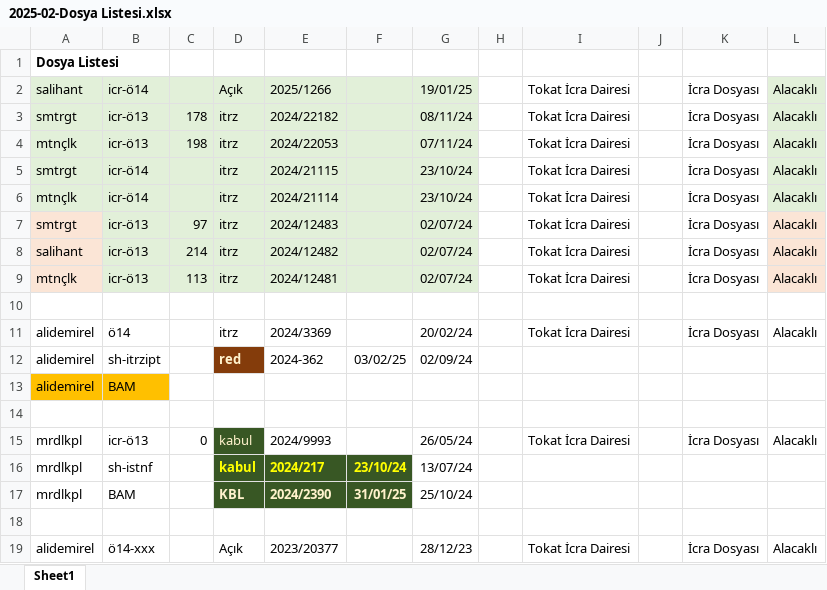
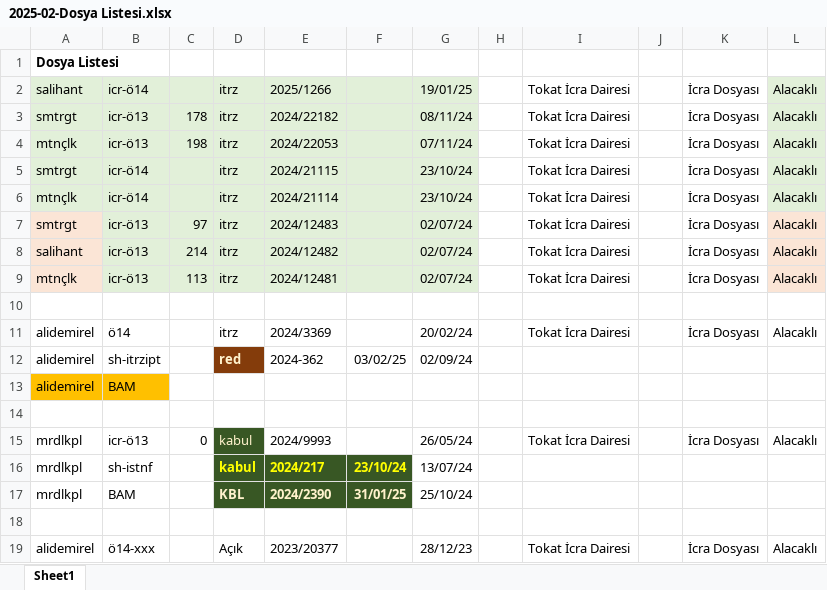
Before and after one commit to roboturx/yzhn, an Excel workbook: mahkeme/2025-02-Dosya Listesi.xlsx, sheet Sheet1, drawn as a sheet; values as stored, in another font and other column widths than the file's, no borders; the diff names each change by its address in the sheet, - before the commit and + after, or states it on an @@ line.

Commit message:
qw

```diff
--- a/mahkeme/2025-02-Dosya Listesi.xlsx (sheet Sheet1)
+++ b/mahkeme/2025-02-Dosya Listesi.xlsx (sheet Sheet1)
-D2: Açık
+D2: itrz
```
